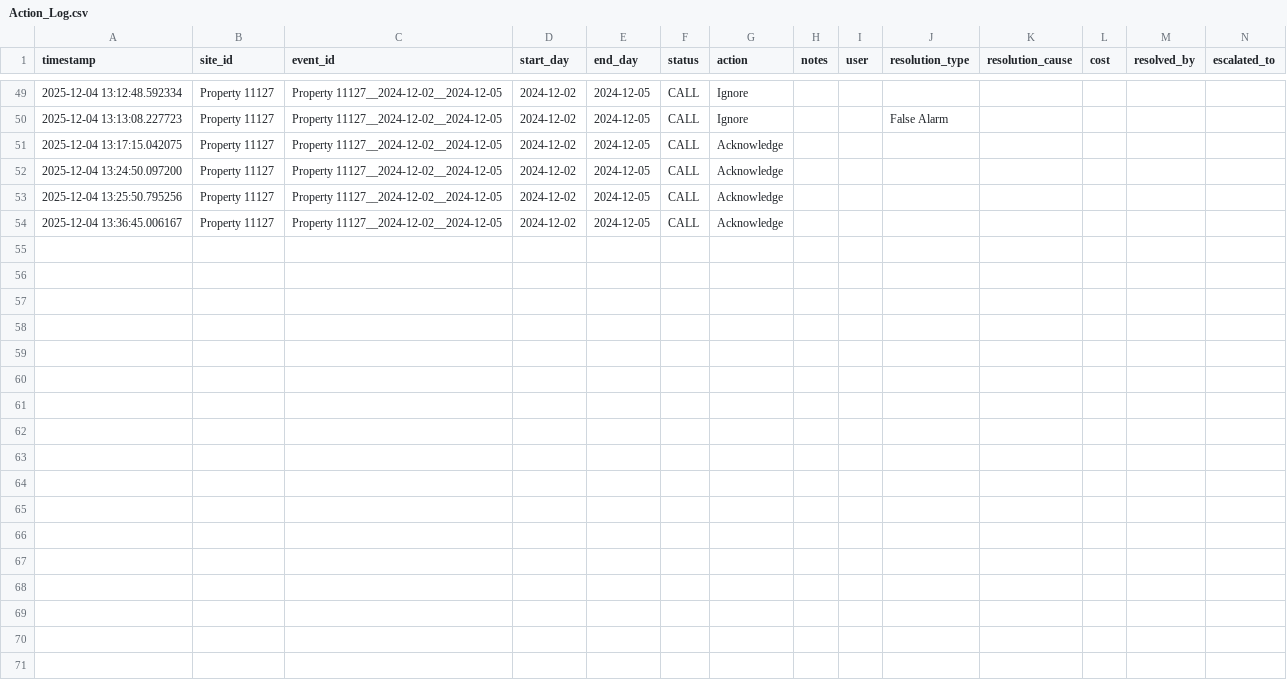
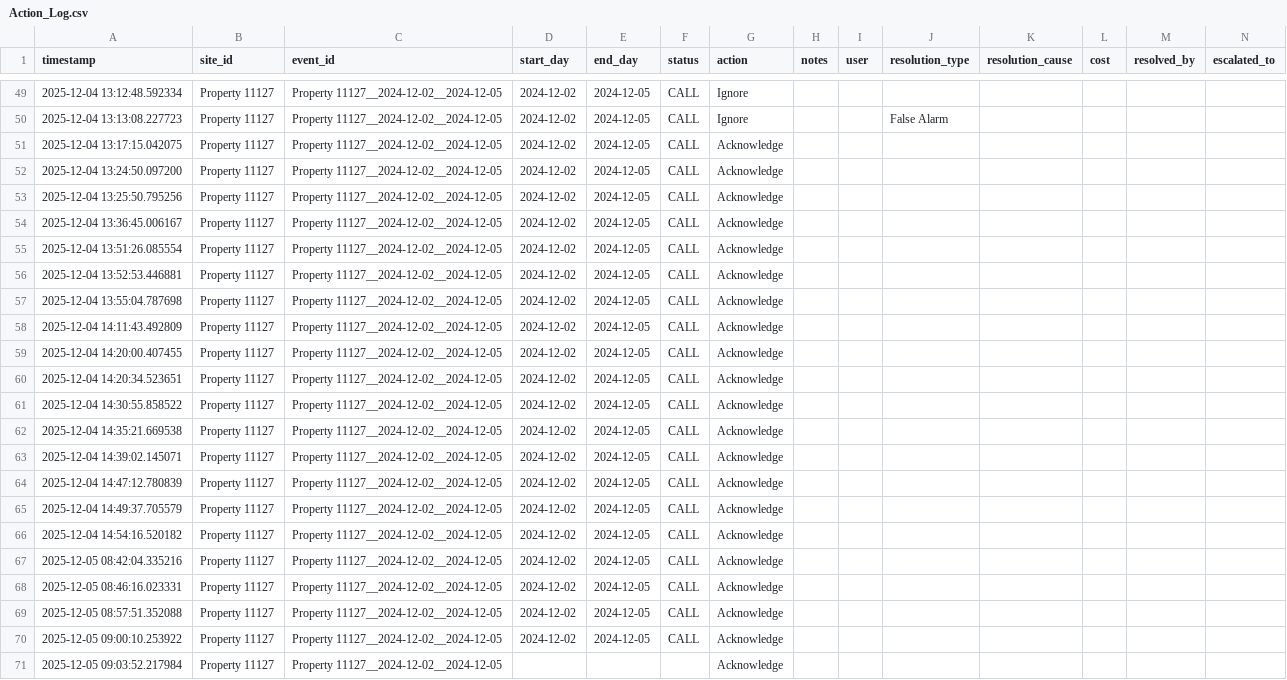
Before and after one commit to khoi1009/TAFE-Leak-Detection-Dashboard, a CSV file: Action_Log.csv, drawn as a sheet; only a part is shown, gaps mark what is left out; rows hold the shown columns only; the diff names each change by its address in the sheet, - before the commit and + after, or states it on an @@ line.

```diff
--- a/Action_Log.csv
+++ b/Action_Log.csv
+row 55: 2025-12-04 13:51:26.085554 | Property 11127 | Property 11127__2024-12-02__2024-12-05 | 2024-12-02 | 2024-12-05 | CALL | Acknowledge
+row 56: 2025-12-04 13:52:53.446881 | Property 11127 | Property 11127__2024-12-02__2024-12-05 | 2024-12-02 | 2024-12-05 | CALL | Acknowledge
+row 57: 2025-12-04 13:55:04.787698 | Property 11127 | Property 11127__2024-12-02__2024-12-05 | 2024-12-02 | 2024-12-05 | CALL | Acknowledge
+row 58: 2025-12-04 14:11:43.492809 | Property 11127 | Property 11127__2024-12-02__2024-12-05 | 2024-12-02 | 2024-12-05 | CALL | Acknowledge
+row 59: 2025-12-04 14:20:00.407455 | Property 11127 | Property 11127__2024-12-02__2024-12-05 | 2024-12-02 | 2024-12-05 | CALL | Acknowledge
+row 60: 2025-12-04 14:20:34.523651 | Property 11127 | Property 11127__2024-12-02__2024-12-05 | 2024-12-02 | 2024-12-05 | CALL | Acknowledge
+row 61: 2025-12-04 14:30:55.858522 | Property 11127 | Property 11127__2024-12-02__2024-12-05 | 2024-12-02 | 2024-12-05 | CALL | Acknowledge
+row 62: 2025-12-04 14:35:21.669538 | Property 11127 | Property 11127__2024-12-02__2024-12-05 | 2024-12-02 | 2024-12-05 | CALL | Acknowledge
+row 63: 2025-12-04 14:39:02.145071 | Property 11127 | Property 11127__2024-12-02__2024-12-05 | 2024-12-02 | 2024-12-05 | CALL | Acknowledge
+row 64: 2025-12-04 14:47:12.780839 | Property 11127 | Property 11127__2024-12-02__2024-12-05 | 2024-12-02 | 2024-12-05 | CALL | Acknowledge
+row 65: 2025-12-04 14:49:37.705579 | Property 11127 | Property 11127__2024-12-02__2024-12-05 | 2024-12-02 | 2024-12-05 | CALL | Acknowledge
+row 66: 2025-12-04 14:54:16.520182 | Property 11127 | Property 11127__2024-12-02__2024-12-05 | 2024-12-02 | 2024-12-05 | CALL | Acknowledge
+row 67: 2025-12-05 08:42:04.335216 | Property 11127 | Property 11127__2024-12-02__2024-12-05 | 2024-12-02 | 2024-12-05 | CALL | Acknowledge
+row 68: 2025-12-05 08:46:16.023331 | Property 11127 | Property 11127__2024-12-02__2024-12-05 | 2024-12-02 | 2024-12-05 | CALL | Acknowledge
+row 69: 2025-12-05 08:57:51.352088 | Property 11127 | Property 11127__2024-12-02__2024-12-05 | 2024-12-02 | 2024-12-05 | CALL | Acknowledge
+row 70: 2025-12-05 09:00:10.253922 | Property 11127 | Property 11127__2024-12-02__2024-12-05 | 2024-12-02 | 2024-12-05 | CALL | Acknowledge
+row 71: 2025-12-05 09:03:52.217984 | Property 11127 | Property 11127__2024-12-02__2024-12-05 |  |  |  | Acknowledge
```
Also changed, not shown: 9 other files.
